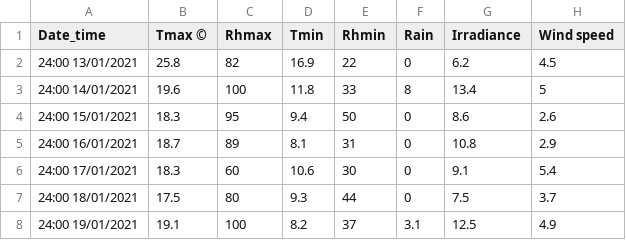
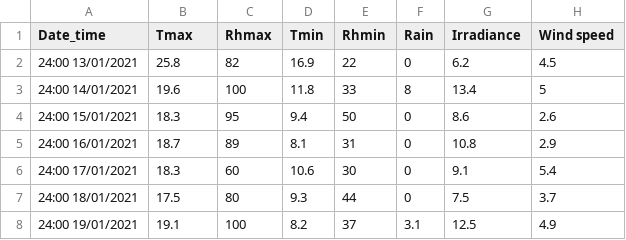
Before and after one commit to omerperach/perachsite, a CSV file: content/post/2021-08-24-proof-of-concept-or-illus-world-food-studied-crop-model-for-israeli-wheat/weather_data.csv, drawn as a sheet; only a part is shown; the diff names each change by its address in the sheet, - before the commit and + after, or states it on an @@ line.

```diff
--- a/content/post/2021-08-24-proof-of-concept-or-illus-world-food-studied-crop-model-for-israeli-wheat/weather_data.csv
+++ b/content/post/2021-08-24-proof-of-concept-or-illus-world-food-studied-crop-model-for-israeli-wheat/weather_data.csv
-B1: Tmax ©
+B1: Tmax
```
Also changed, not shown: 1 other file.
